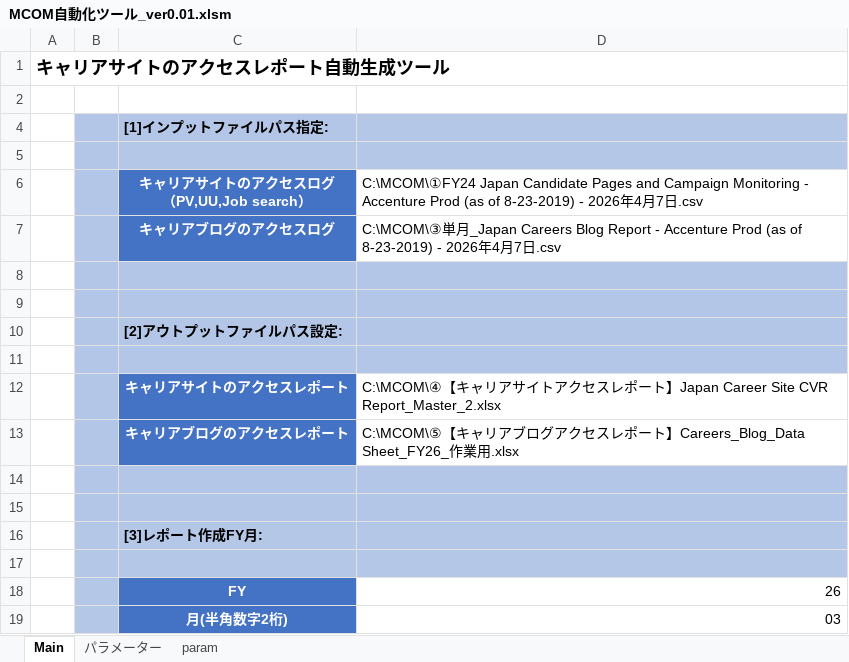
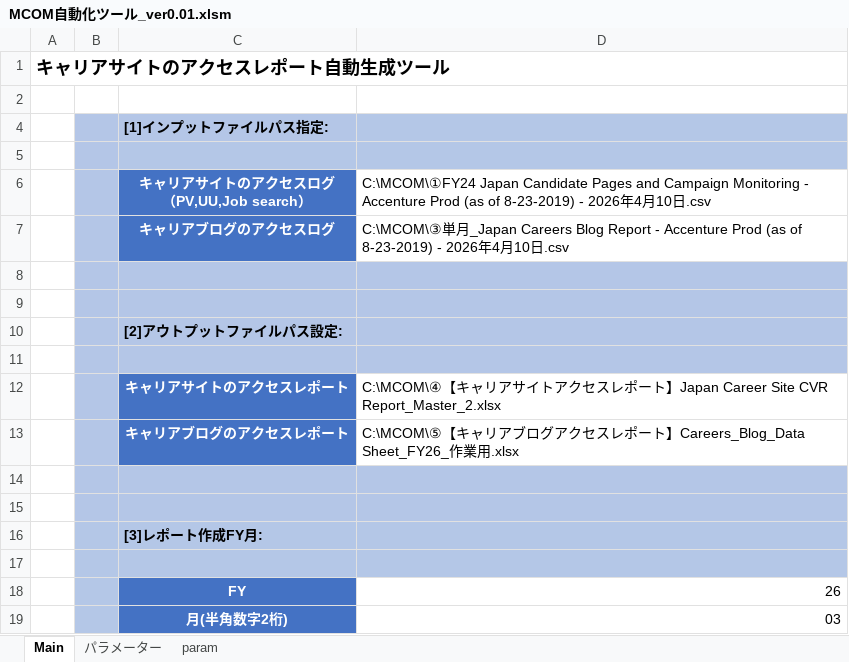
Before and after one commit to nogizakapython/test1, an Excel workbook: M0131/MCOM自動化ツール_ver0.01.xlsm, sheet Main, drawn as a sheet; values as stored, in another font and other column widths than the file's, no borders; charts and pictures not drawn; the diff names each change by its address in the sheet, - before the commit and + after, or states it on an @@ line.

Commit message:
modefy20260414

```diff
--- a/M0131/MCOM自動化ツール_ver0.01.xlsm (sheet Main)
+++ b/M0131/MCOM自動化ツール_ver0.01.xlsm (sheet Main)
-D6: …4月7日.csv
+D6: …4月10日.csv
-D7: …4月7日.csv
+D7: …4月10日.csv
```
Also changed, not shown: charts or pictures.
